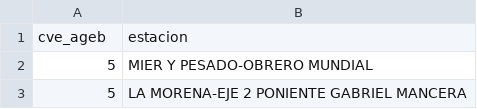
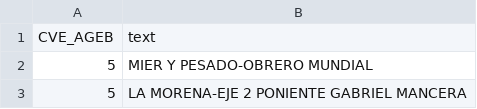
Before and after one commit to paupradel/ecobici_viz, a CSV file: graphs_build/estaciones-agebs.csv, drawn as a sheet; only a part is shown.

```diff
--- a/graphs_build/estaciones-agebs.csv
+++ b/graphs_build/estaciones-agebs.csv
@@ -1,2 +1,2 @@
-cve_ageb,estacion
+CVE_AGEB,text
 5, MIER Y PESADO-OBRERO MUNDIAL
```
Also changed, not shown: 3 other files.
